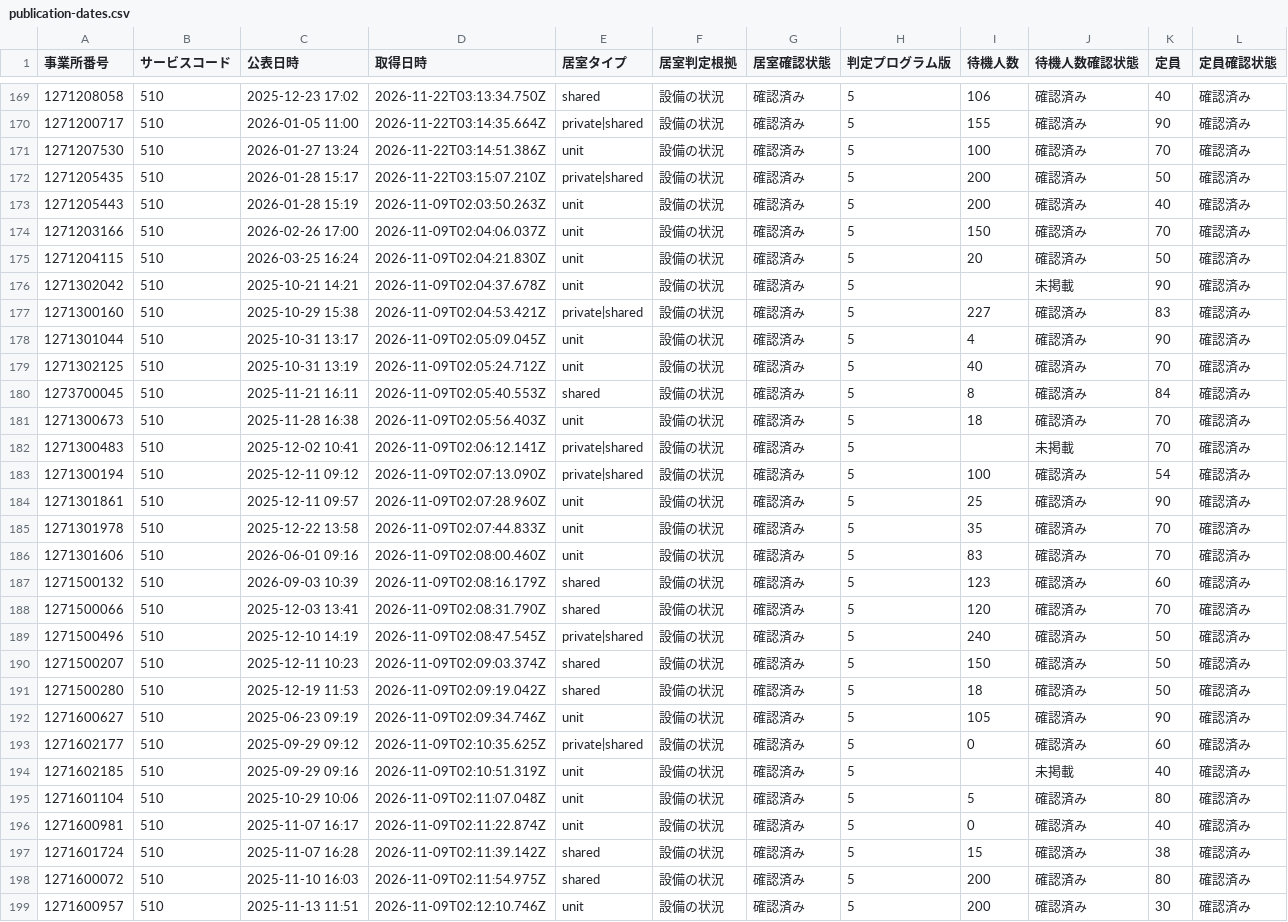
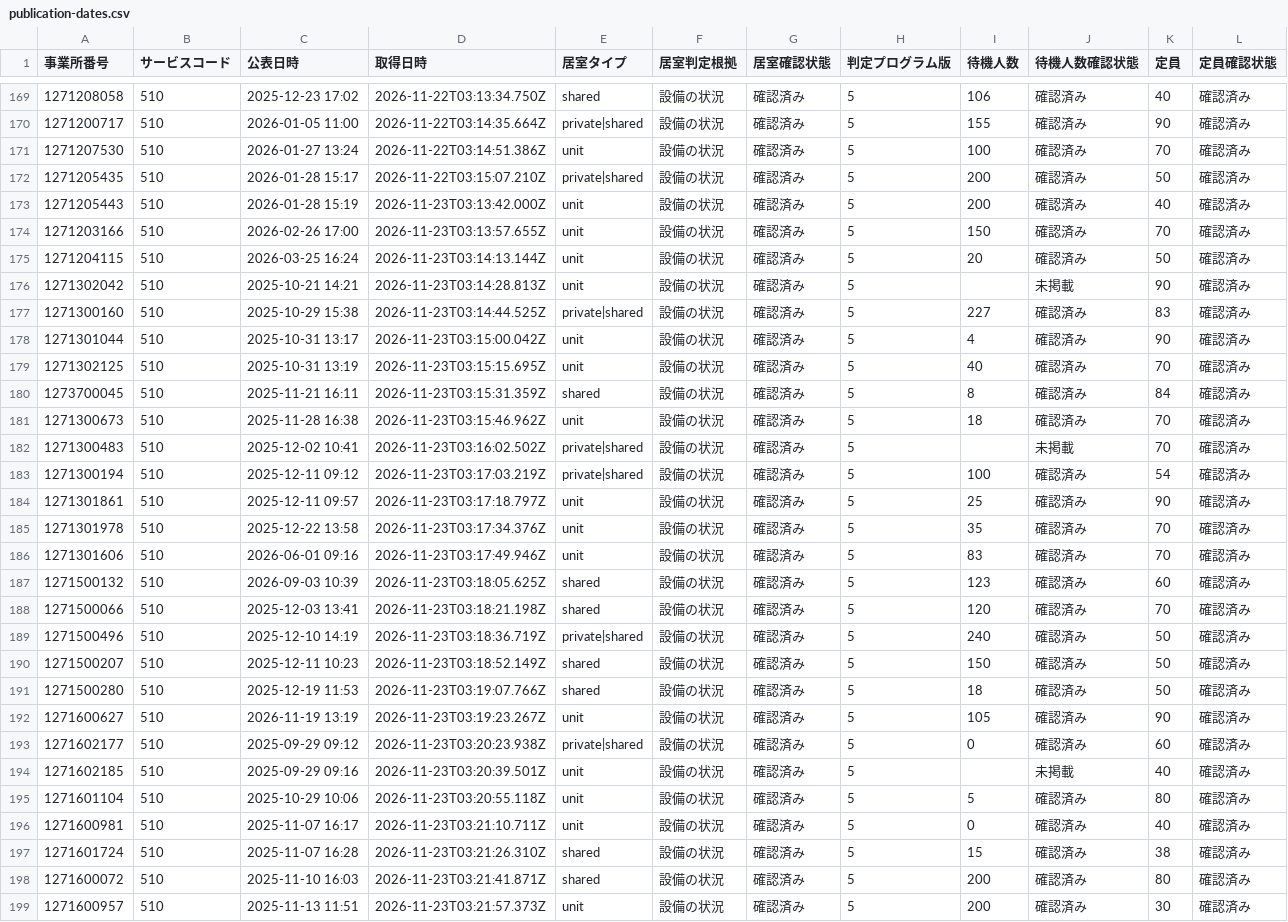
Before and after one commit to royalaihoshi-tech/chiba-tokuyo-public-data, a CSV file: publication-dates.csv, drawn as a sheet; only a part is shown, gaps mark what is left out; the diff covers the shown part only.

```diff
--- a/publication-dates.csv
+++ b/publication-dates.csv
@@ -172,28 +172,28 @@
 1271205435,510,2026-01-28 15:17,2026-11-22T03:15:07.210Z,private|shared,設備の状況,確認済み,5,200,確認済み,50,確認済み
-1271205443,510,2026-01-28 15:19,2026-11-09T02:03:50.263Z,unit,設備の状況,確認済み,5,200,確認済み,40,確認済み
-1271203166,510,2026-02-26 17:00,2026-11-09T02:04:06.037Z,unit,設備の状況,確認済み,5,150,確認済み,70,確認済み
-1271204115,510,2026-03-25 16:24,2026-11-09T02:04:21.830Z,unit,設備の状況,確認済み,5,20,確認済み,50,確認済み
-1271302042,510,2025-10-21 14:21,2026-11-09T02:04:37.678Z,unit,設備の状況,確認済み,5,,未掲載,90,確認済み
-1271300160,510,2025-10-29 15:38,2026-11-09T02:04:53.421Z,private|shared,設備の状況,確認済み,5,227,確認済み,83,確認済み
-1271301044,510,2025-10-31 13:17,2026-11-09T02:05:09.045Z,unit,設備の状況,確認済み,5,4,確認済み,90,確認済み
-1271302125,510,2025-10-31 13:19,2026-11-09T02:05:24.712Z,unit,設備の状況,確認済み,5,40,確認済み,70,確認済み
-1273700045,510,2025-11-21 16:11,2026-11-09T02:05:40.553Z,shared,設備の状況,確認済み,5,8,確認済み,84,確認済み
-1271300673,510,2025-11-28 16:38,2026-11-09T02:05:56.403Z,unit,設備の状況,確認済み,5,18,確認済み,70,確認済み
-1271300483,510,2025-12-02 10:41,2026-11-09T02:06:12.141Z,private|shared,設備の状況,確認済み,5,,未掲載,70,確認済み
-1271300194,510,2025-12-11 09:12,2026-11-09T02:07:13.090Z,private|shared,設備の状況,確認済み,5,100,確認済み,54,確認済み
-1271301861,510,2025-12-11 09:57,2026-11-09T02:07:28.960Z,unit,設備の状況,確認済み,5,25,確認済み,90,確認済み
-1271301978,510,2025-12-22 13:58,2026-11-09T02:07:44.833Z,unit,設備の状況,確認済み,5,35,確認済み,70,確認済み
-1271301606,510,2026-06-01 09:16,2026-11-09T02:08:00.460Z,unit,設備の状況,確認済み,5,83,確認済み,70,確認済み
-1271500132,510,2026-09-03 10:39,2026-11-09T02:08:16.179Z,shared,設備の状況,確認済み,5,123,確認済み,60,確認済み
-1271500066,510,2025-12-03 13:41,2026-11-09T02:08:31.790Z,shared,設備の状況,確認済み,5,120,確認済み,70,確認済み
-1271500496,510,2025-12-10 14:19,2026-11-09T02:08:47.545Z,private|shared,設備の状況,確認済み,5,240,確認済み,50,確認済み
-1271500207,510,2025-12-11 10:23,2026-11-09T02:09:03.374Z,shared,設備の状況,確認済み,5,150,確認済み,50,確認済み
-1271500280,510,2025-12-19 11:53,2026-11-09T02:09:19.042Z,shared,設備の状況,確認済み,5,18,確認済み,50,確認済み
-1271600627,510,2025-06-23 09:19,2026-11-09T02:09:34.746Z,unit,設備の状況,確認済み,5,105,確認済み,90,確認済み
-1271602177,510,2025-09-29 09:12,2026-11-09T02:10:35.625Z,private|shared,設備の状況,確認済み,5,0,確認済み,60,確認済み
-1271602185,510,2025-09-29 09:16,2026-11-09T02:10:51.319Z,unit,設備の状況,確認済み,5,,未掲載,40,確認済み
-1271601104,510,2025-10-29 10:06,2026-11-09T02:11:07.048Z,unit,設備の状況,確認済み,5,5,確認済み,80,確認済み
-1271600981,510,2025-11-07 16:17,2026-11-09T02:11:22.874Z,unit,設備の状況,確認済み,5,0,確認済み,40,確認済み
-1271601724,510,2025-11-07 16:28,2026-11-09T02:11:39.142Z,shared,設備の状況,確認済み,5,15,確認済み,38,確認済み
-1271600072,510,2025-11-10 16:03,2026-11-09T02:11:54.975Z,shared,設備の状況,確認済み,5,200,確認済み,80,確認済み
-1271600957,510,2025-11-13 11:51,2026-11-09T02:12:10.746Z,unit,設備の状況,確認済み,5,200,確認済み,30,確認済み
+1271205443,510,2026-01-28 15:19,2026-11-23T03:13:42.000Z,unit,設備の状況,確認済み,5,200,確認済み,40,確認済み
+1271203166,510,2026-02-26 17:00,2026-11-23T03:13:57.655Z,unit,設備の状況,確認済み,5,150,確認済み,70,確認済み
+1271204115,510,2026-03-25 16:24,2026-11-23T03:14:13.144Z,unit,設備の状況,確認済み,5,20,確認済み,50,確認済み
+1271302042,510,2025-10-21 14:21,2026-11-23T03:14:28.813Z,unit,設備の状況,確認済み,5,,未掲載,90,確認済み
+1271300160,510,2025-10-29 15:38,2026-11-23T03:14:44.525Z,private|shared,設備の状況,確認済み,5,227,確認済み,83,確認済み
+1271301044,510,2025-10-31 13:17,2026-11-23T03:15:00.042Z,unit,設備の状況,確認済み,5,4,確認済み,90,確認済み
+1271302125,510,2025-10-31 13:19,2026-11-23T03:15:15.695Z,unit,設備の状況,確認済み,5,40,確認済み,70,確認済み
+1273700045,510,2025-11-21 16:11,2026-11-23T03:15:31.359Z,shared,設備の状況,確認済み,5,8,確認済み,84,確認済み
+1271300673,510,2025-11-28 16:38,2026-11-23T03:15:46.962Z,unit,設備の状況,確認済み,5,18,確認済み,70,確認済み
+1271300483,510,2025-12-02 10:41,2026-11-23T03:16:02.502Z,private|shared,設備の状況,確認済み,5,,未掲載,70,確認済み
+1271300194,510,2025-12-11 09:12,2026-11-23T03:17:03.219Z,private|shared,設備の状況,確認済み,5,100,確認済み,54,確認済み
+1271301861,510,2025-12-11 09:57,2026-11-23T03:17:18.797Z,unit,設備の状況,確認済み,5,25,確認済み,90,確認済み
+1271301978,510,2025-12-22 13:58,2026-11-23T03:17:34.376Z,unit,設備の状況,確認済み,5,35,確認済み,70,確認済み
+1271301606,510,2026-06-01 09:16,2026-11-23T03:17:49.946Z,unit,設備の状況,確認済み,5,83,確認済み,70,確認済み
+1271500132,510,2026-09-03 10:39,2026-11-23T03:18:05.625Z,shared,設備の状況,確認済み,5,123,確認済み,60,確認済み
+1271500066,510,2025-12-03 13:41,2026-11-23T03:18:21.198Z,shared,設備の状況,確認済み,5,120,確認済み,70,確認済み
+1271500496,510,2025-12-10 14:19,2026-11-23T03:18:36.719Z,private|shared,設備の状況,確認済み,5,240,確認済み,50,確認済み
+1271500207,510,2025-12-11 10:23,2026-11-23T03:18:52.149Z,shared,設備の状況,確認済み,5,150,確認済み,50,確認済み
+1271500280,510,2025-12-19 11:53,2026-11-23T03:19:07.766Z,shared,設備の状況,確認済み,5,18,確認済み,50,確認済み
+1271600627,510,2026-11-19 13:19,2026-11-23T03:19:23.267Z,unit,設備の状況,確認済み,5,105,確認済み,90,確認済み
+1271602177,510,2025-09-29 09:12,2026-11-23T03:20:23.938Z,private|shared,設備の状況,確認済み,5,0,確認済み,60,確認済み
+1271602185,510,2025-09-29 09:16,2026-11-23T03:20:39.501Z,unit,設備の状況,確認済み,5,,未掲載,40,確認済み
+1271601104,510,2025-10-29 10:06,2026-11-23T03:20:55.118Z,unit,設備の状況,確認済み,5,5,確認済み,80,確認済み
+1271600981,510,2025-11-07 16:17,2026-11-23T03:21:10.711Z,unit,設備の状況,確認済み,5,0,確認済み,40,確認済み
+1271601724,510,2025-11-07 16:28,2026-11-23T03:21:26.310Z,shared,設備の状況,確認済み,5,15,確認済み,38,確認済み
+1271600072,510,2025-11-10 16:03,2026-11-23T03:21:41.871Z,shared,設備の状況,確認済み,5,200,確認済み,80,確認済み
+1271600957,510,2025-11-13 11:51,2026-11-23T03:21:57.373Z,unit,設備の状況,確認済み,5,200,確認済み,30,確認済み
```
Also changed, not shown: 14 edited cells elsewhere in this file, 1 other file.
